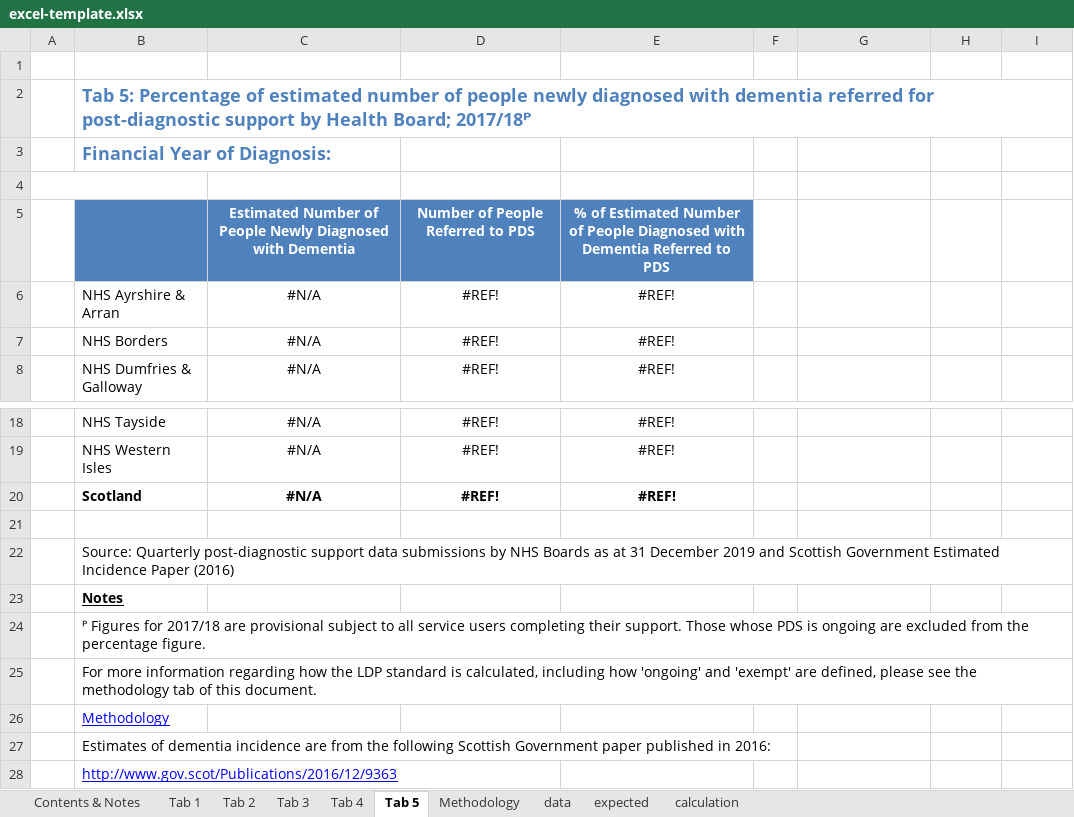
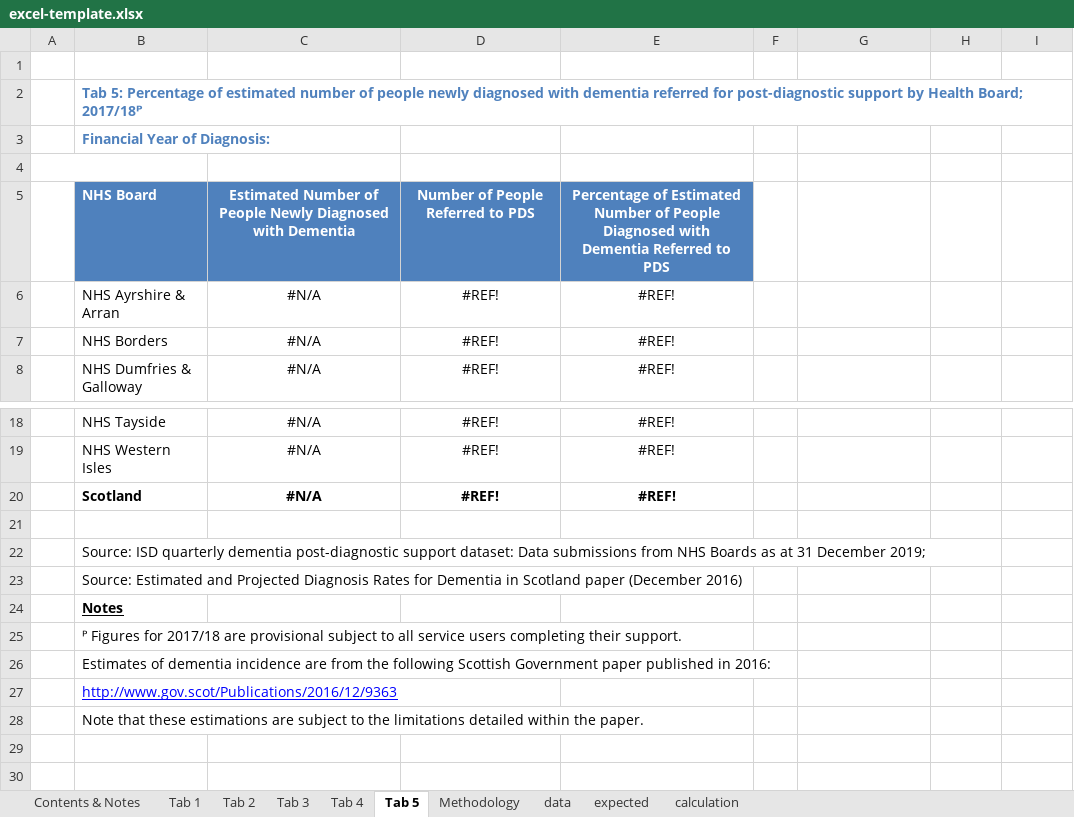
Before and after one commit to Public-Health-Scotland/dementia-pds, an Excel workbook: reference-files/excel-template.xlsx, sheet Tab 5, drawn as a sheet; only a part is shown, gaps mark what is left out; values as stored, in another font and other column widths than the file's, no borders; charts and pictures not drawn; removed rows and columns are numbered as before the commit, all else as after; the diff names each change by its address in the sheet, - before the commit and + after, or states it on an @@ line.

```diff
--- a/reference-files/excel-template.xlsx (sheet Tab 5)
+++ b/reference-files/excel-template.xlsx (sheet Tab 5)
@@ B2:B3 text size: smaller @@
-B5: (empty)
+B5: NHS Board
-E5: % of Estimated…
+E5: Percentage of Estimated…
-B22: Source: Quarterly post-diagnostic support data submissions by NHS Boards as at 31 December 2019 and Scottish Government Estimated Incidence Paper (2016)
+B22: Source: ISD quarterly dementia post-diagnostic support dataset: Data submissions from NHS Boards as at 31 December 2019;
+row 23:  | Source: Estimated and Projected Diagnosis Rates for Dementia in Scotland paper (December 2016)
-B25: …their support. Those whose PDS is ongoing are excluded from the percentage figure.
+B25: …their support.
-row 25:  | For more information regarding how the LDP standard is calculated, including how 'ongoing' and 'exempt' are defined, please see the methodology tab of this document.
-row 26:  | Methodology
+row 28:  | Note that these estimations are subject to the limitations detailed within the paper.
```
Also changed, not shown: sheet Contents & Notes, sheet Tab 4, sheet Tab 3, sheet Tab 1, sheet Tab 2, sheet Methodology, charts or pictures, 1 other file.
